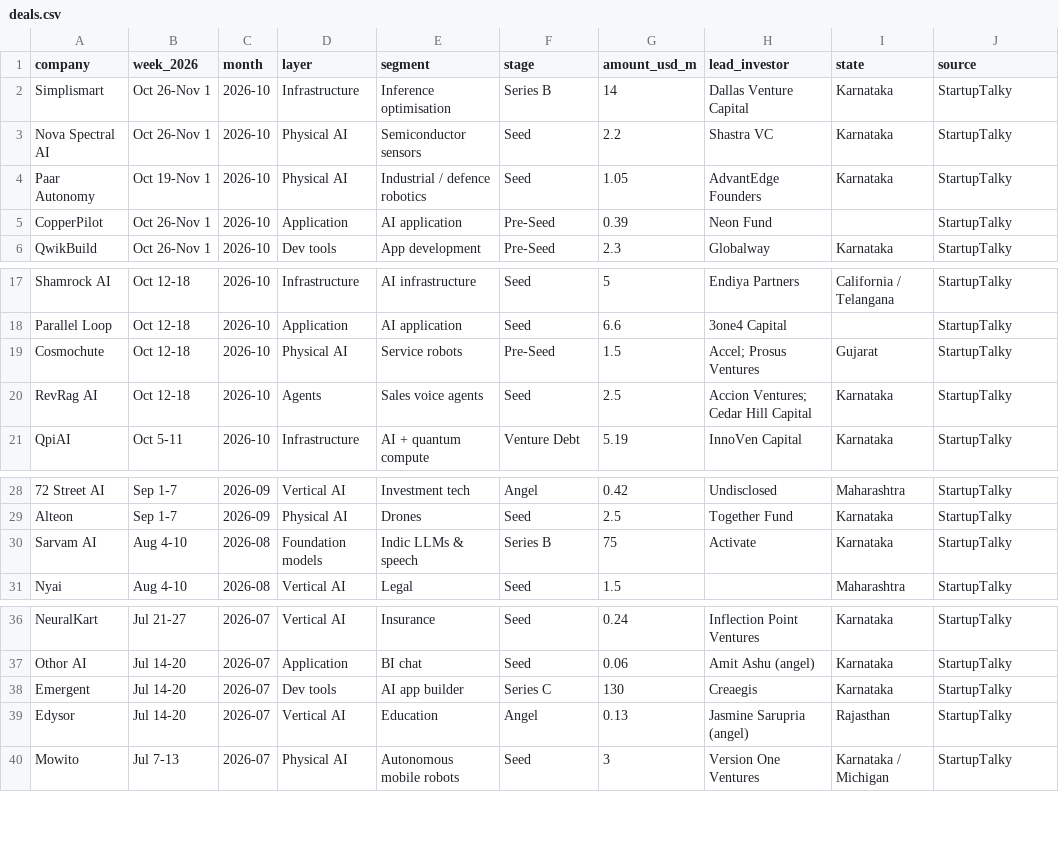
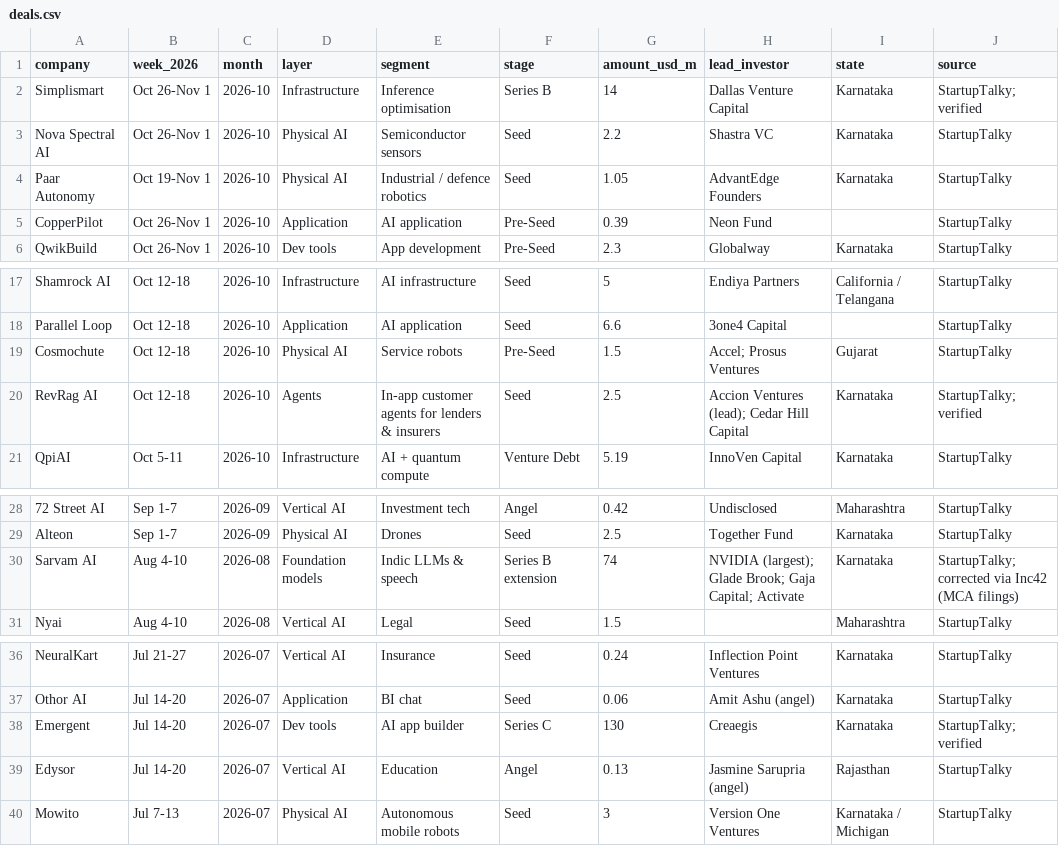
Before and after one commit to f20220970-debug/india-ai-deal-tracker, a CSV file: data/deals.csv, drawn as a sheet; only a part is shown, gaps mark what is left out; the diff names each change by its address in the sheet, - before the commit and + after, or states it on an @@ line.

Commit message:
Spot-check 4 rows; correct Sarvam round; verification table

```diff
--- a/data/deals.csv
+++ b/data/deals.csv
-J2 (source): StartupTalky
+J2 (source): StartupTalky; verified
-E20 (segment): Sales voice agents
+E20 (segment): In-app customer agents for lenders & insurers
-H20 (lead_investor): Accion Ventures; Cedar Hill Capital
+H20 (lead_investor): Accion Ventures (lead); Cedar Hill Capital
-J20 (source): StartupTalky
+J20 (source): StartupTalky; verified
-F30 (stage): Series B
+F30 (stage): Series B extension
-G30 (amount_usd_m): 75
+G30 (amount_usd_m): 74
-H30 (lead_investor): Activate
+H30 (lead_investor): NVIDIA (largest); Glade Brook; Gaja Capital; Activate
-J30 (source): StartupTalky
+J30 (source): StartupTalky; corrected via Inc42 (MCA filings)
-J38 (source): StartupTalky
+J38 (source): StartupTalky; verified
```
Also changed, not shown: 4 other files.
